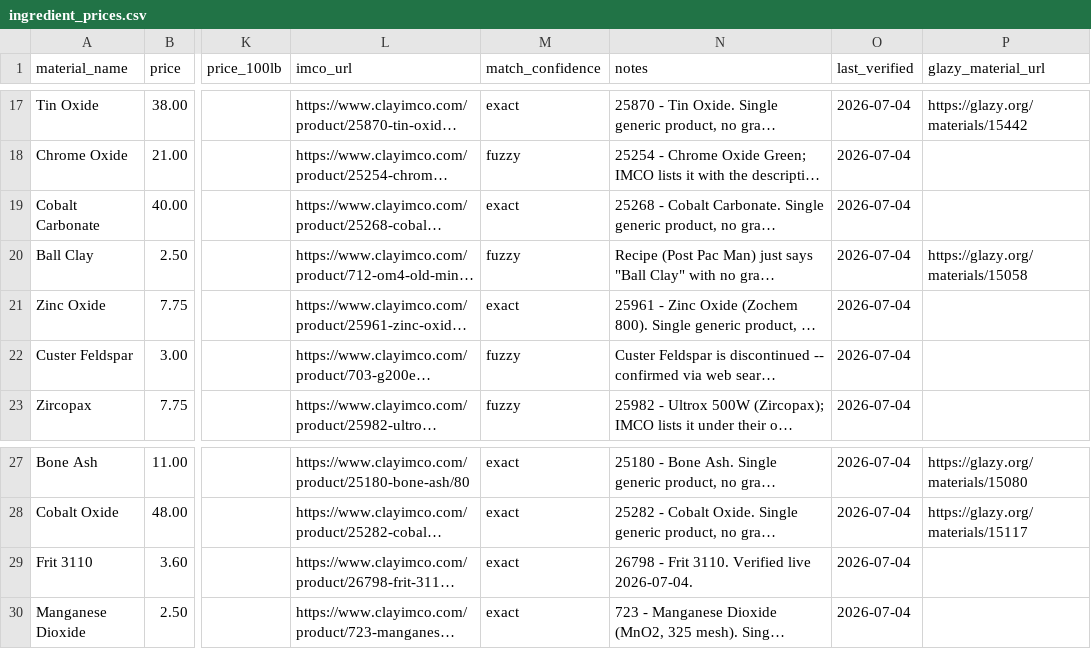
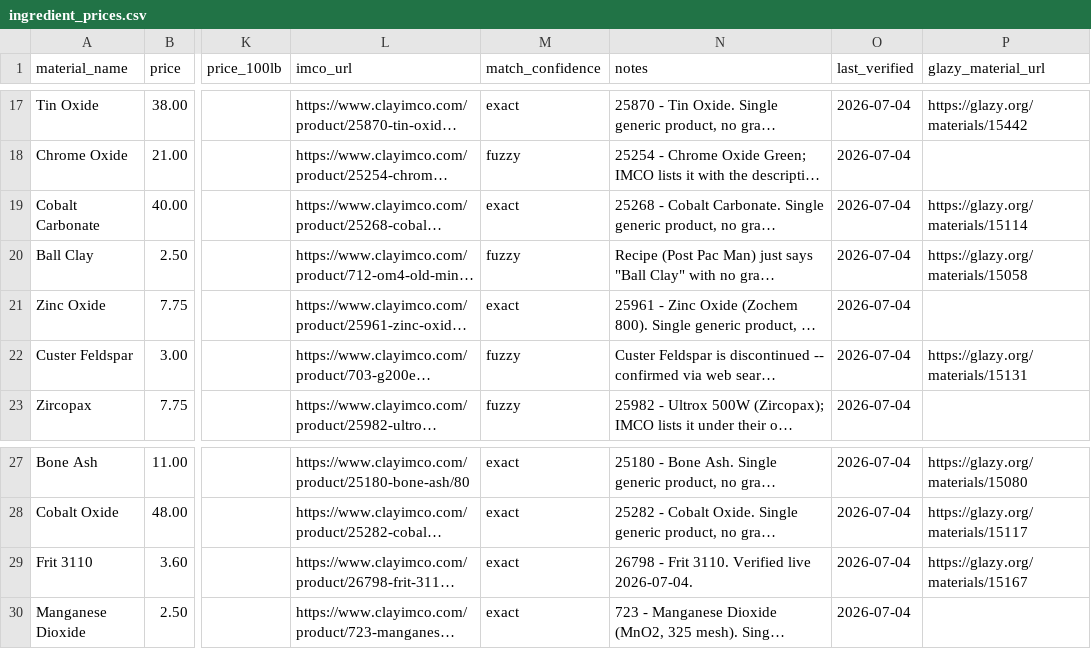
Before and after one commit to jakeYeager/analysis-glazes, a CSV file: ingredients/ingredient_prices.csv, drawn as a sheet; only a part is shown, gaps mark what is left out; long unchanged cells end in …; the diff names each change by its address in the sheet, - before the commit and + after, or states it on an @@ line.

```diff
--- a/ingredients/ingredient_prices.csv
+++ b/ingredients/ingredient_prices.csv
-P19 (glazy_material_url): (empty)
+P19 (glazy_material_url): https://glazy.org/materials/15114
-P22 (glazy_material_url): (empty)
+P22 (glazy_material_url): https://glazy.org/materials/15131
-P29 (glazy_material_url): (empty)
+P29 (glazy_material_url): https://glazy.org/materials/15167
```
Also changed, not shown: recipes/compare_recipes.csv, recipes/recipe_metadata.csv, 3 other files.
